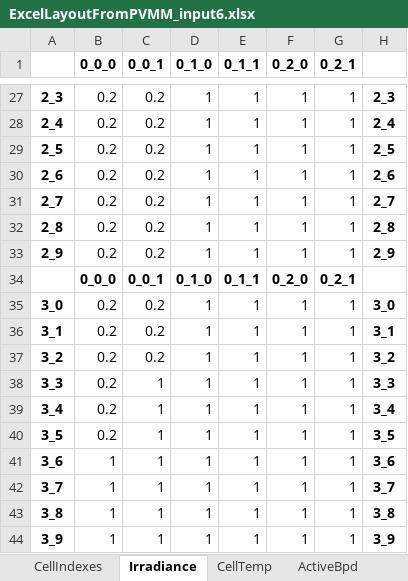
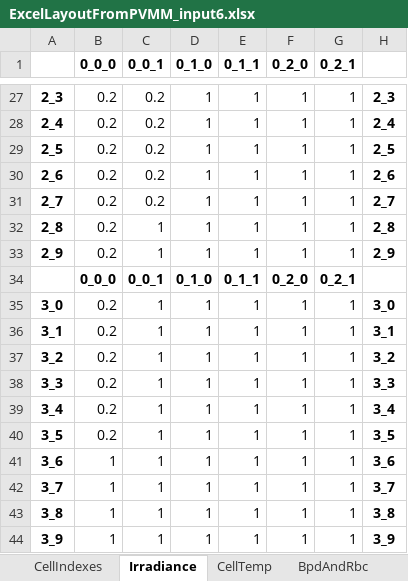
Before and after one commit to SunPower/PVMismatch, an Excel workbook: pvmismatch/contrib/xlsio/example_workflow/ExcelLayoutFromPVMM_input6.xlsx, sheet Irradiance, drawn as a sheet; only a part is shown, gaps mark what is left out; values as stored, in another font and other column widths than the file's, no borders; conditional formats not drawn; the diff covers the shown part only; the diff names each change by its address in the sheet, - before the commit and + after, or states it on an @@ line.

```diff
--- a/pvmismatch/contrib/xlsio/example_workflow/ExcelLayoutFromPVMM_input6.xlsx (sheet Irradiance)
+++ b/pvmismatch/contrib/xlsio/example_workflow/ExcelLayoutFromPVMM_input6.xlsx (sheet Irradiance)
-sheet tab: ActiveBpd
+sheet tab: BpdAndRbc
-C32:C33 (0_0_1): 0.2
+C32:C33 (0_0_1): 1
-C35:C37 (0_0_1): 0.2
+C35:C37 (0_0_1): 1
```
Also changed, not shown: 13 edited cells elsewhere in this sheet, sheet BpdAndRbc, pvmismatch/contrib/xlsio/example_workflow/ExcelLayoutFromPVMM_input1.xlsx, pvmismatch/contrib/xlsio/example_workflow/ExcelLayoutFromPVMM_input2.xlsx, 18 other files.
